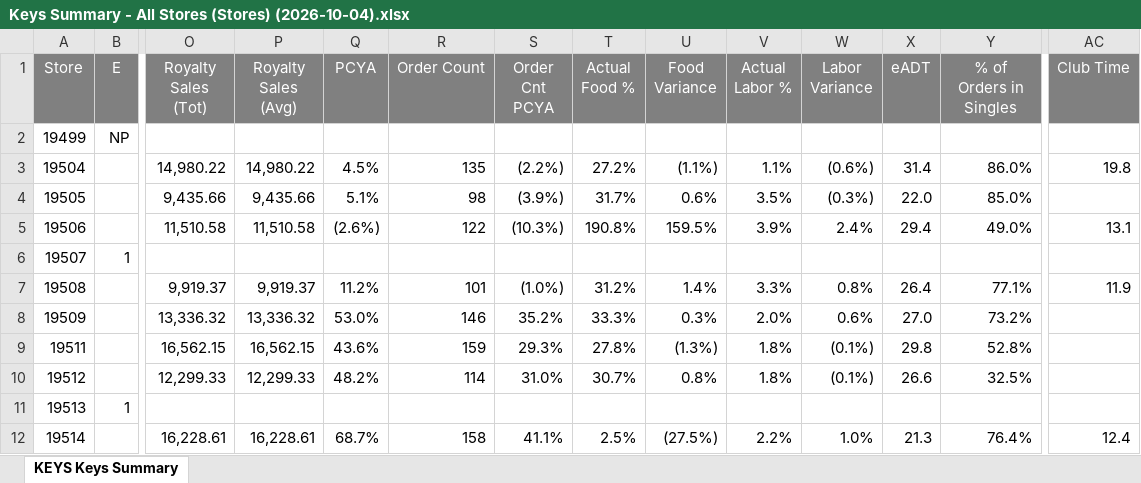
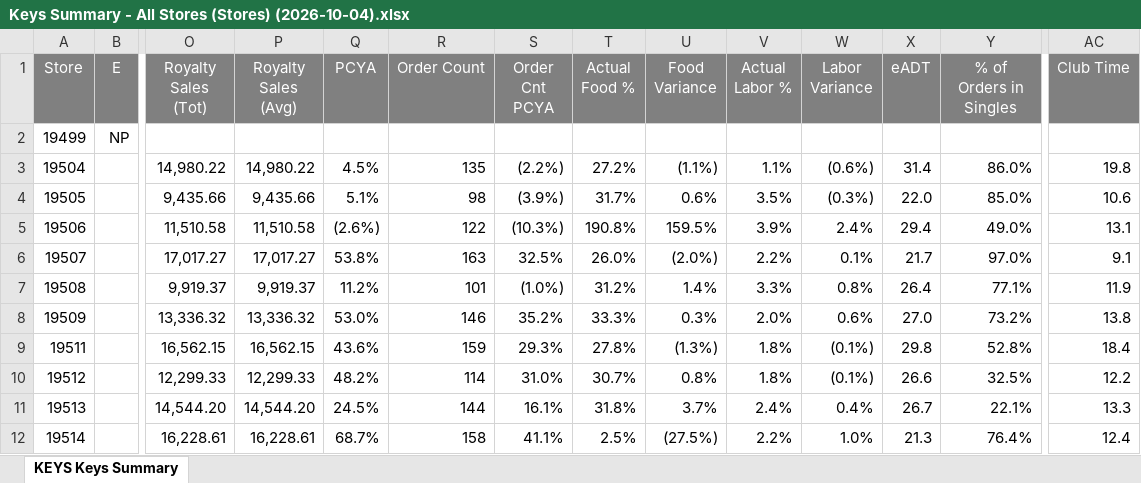
Before and after one commit to murilosporto-cpu/adt-extr-exceptions, an Excel workbook: dados_all_stores/Keys Summary - All Stores (Stores) (2026-10-04).xlsx, sheet KEYS Keys Summary, drawn as a sheet; only a part is shown, gaps mark what is left out; values as stored, in another font and other column widths than the file's, no borders; the diff covers the shown part only; the diff names each change by its address in the sheet, - before the commit and + after, or states it on an @@ line.

```diff
--- a/dados_all_stores/Keys Summary - All Stores (Stores) (2026-10-04).xlsx (sheet KEYS Keys Summary)
+++ b/dados_all_stores/Keys Summary - All Stores (Stores) (2026-10-04).xlsx (sheet KEYS Keys Summary)
-AC4 (Club Time): (empty)
+AC4 (Club Time): 10.6
-B6 (E): 1
+B6 (E): (empty)
-O6 (Royalty Sales (Tot)): (empty)
+O6 (Royalty Sales (Tot)): 17,017.27
-P6 (Royalty Sales (Avg)): (empty)
+P6 (Royalty Sales (Avg)): 17,017.27
-Q6 (PCYA): (empty)
+Q6 (PCYA): 53.8%
-R6 (Order Count): (empty)
+R6 (Order Count): 163
-S6 (Order Cnt PCYA): (empty)
+S6 (Order Cnt PCYA): 32.5%
-T6 (Actual Food %): (empty)
+T6 (Actual Food %): 26.0%
-U6 (Food Variance): (empty)
+U6 (Food Variance): (2.0%)
-V6 (Actual Labor %): (empty)
+V6 (Actual Labor %): 2.2%
-W6 (Labor Variance): (empty)
+W6 (Labor Variance): 0.1%
-X6 (eADT): (empty)
+X6 (eADT): 21.7
-Y6 (% of Orders in Singles): (empty)
+Y6 (% of Orders in Singles): 97.0%
-AC6 (Club Time): (empty)
+AC6 (Club Time): 9.1
-AC8 (Club Time): (empty)
+AC8 (Club Time): 13.8
-AC9 (Club Time): (empty)
+AC9 (Club Time): 18.4
-AC10 (Club Time): (empty)
+AC10 (Club Time): 12.2
-B11 (E): 1
+B11 (E): (empty)
-O11 (Royalty Sales (Tot)): (empty)
+O11 (Royalty Sales (Tot)): 14,544.20
-P11 (Royalty Sales (Avg)): (empty)
+P11 (Royalty Sales (Avg)): 14,544.20
-Q11 (PCYA): (empty)
+Q11 (PCYA): 24.5%
-R11 (Order Count): (empty)
+R11 (Order Count): 144
-S11 (Order Cnt PCYA): (empty)
+S11 (Order Cnt PCYA): 16.1%
-T11 (Actual Food %): (empty)
+T11 (Actual Food %): 31.8%
-U11 (Food Variance): (empty)
+U11 (Food Variance): 3.7%
-V11 (Actual Labor %): (empty)
+V11 (Actual Labor %): 2.4%
-W11 (Labor Variance): (empty)
+W11 (Labor Variance): 0.4%
-X11 (eADT): (empty)
+X11 (eADT): 26.7
-Y11 (% of Orders in Singles): (empty)
+Y11 (% of Orders in Singles): 22.1%
-AC11 (Club Time): (empty)
+AC11 (Club Time): 13.3
```
Also changed, not shown: 1 added row, 1 removed row and 751 edited cells elsewhere in this sheet, dados_all_stores/KEYS Service Exceptions - All Stores (Stores) (2026-10-04).xlsx, dados_all_stores/Keys Summary - All Stores (Stores) (2026-09-30).xlsx, 33 other files.
